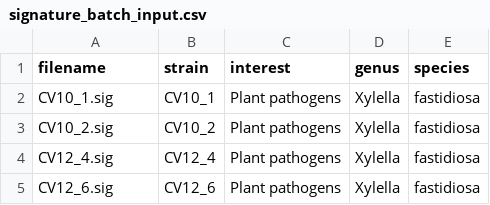
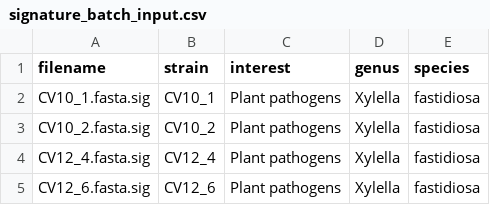
Before and after one commit to vinatzer-lab/VT2026_metagenomics_workshop, a CSV file: brookLIN/input/signature_batch_input.csv, drawn as a sheet.

Commit message:
fixed signature filename

```diff
--- a/brookLIN/input/signature_batch_input.csv
+++ b/brookLIN/input/signature_batch_input.csv
@@ -1,5 +1,5 @@
 filename,strain,interest,genus,species
-CV10_1.sig,CV10_1,"Plant pathogens",Xylella,fastidiosa
-CV10_2.sig,CV10_2,"Plant pathogens",Xylella,fastidiosa
-CV12_4.sig,CV12_4,Plant pathogens,Xylella,fastidiosa
-CV12_6.sig,CV12_6,Plant pathogens,Xylella,fastidiosa
+CV10_1.fasta.sig,CV10_1,"Plant pathogens",Xylella,fastidiosa
+CV10_2.fasta.sig,CV10_2,"Plant pathogens",Xylella,fastidiosa
+CV12_4.fasta.sig,CV12_4,Plant pathogens,Xylella,fastidiosa
+CV12_6.fasta.sig,CV12_6,Plant pathogens,Xylella,fastidiosa
```
